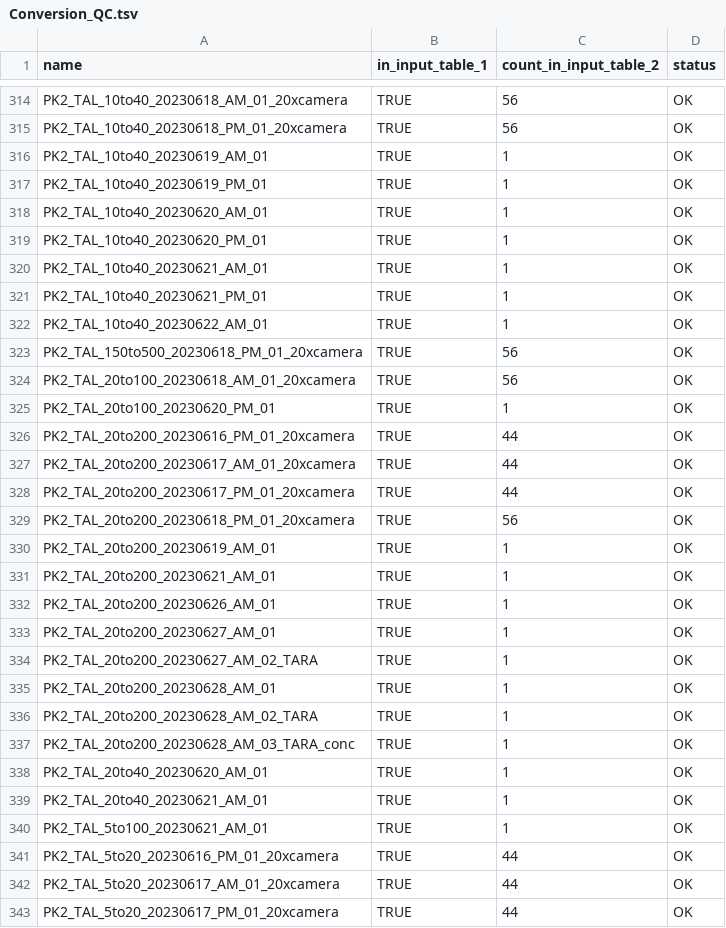
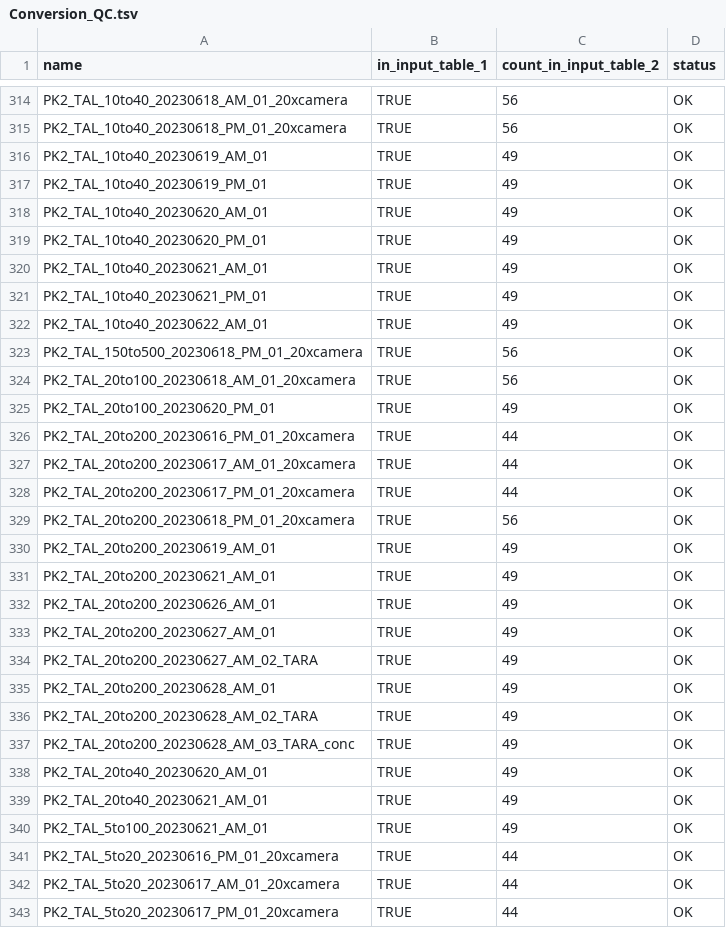
Before and after one commit to AlexandraZakieva/live-confocal-super-plankton, a TSV file: Conversion_QC.tsv, drawn as a sheet; only a part is shown, gaps mark what is left out; the diff covers the shown part only.

Commit message:
Update Conversion_QC.tsv
With updated Tallin data

```diff
--- a/Conversion_QC.tsv
+++ b/Conversion_QC.tsv
@@ -315,12 +315,12 @@ PK2_TAL_10to40_20230618_AM_01_20xcamera	TRUE	56	OK
 PK2_TAL_10to40_20230618_PM_01_20xcamera	TRUE	56	OK
-PK2_TAL_10to40_20230619_AM_01	TRUE	1	OK
-PK2_TAL_10to40_20230619_PM_01	TRUE	1	OK
-PK2_TAL_10to40_20230620_AM_01	TRUE	1	OK
-PK2_TAL_10to40_20230620_PM_01	TRUE	1	OK
-PK2_TAL_10to40_20230621_AM_01	TRUE	1	OK
-PK2_TAL_10to40_20230621_PM_01	TRUE	1	OK
-PK2_TAL_10to40_20230622_AM_01	TRUE	1	OK
+PK2_TAL_10to40_20230619_AM_01	TRUE	49	OK
+PK2_TAL_10to40_20230619_PM_01	TRUE	49	OK
+PK2_TAL_10to40_20230620_AM_01	TRUE	49	OK
+PK2_TAL_10to40_20230620_PM_01	TRUE	49	OK
+PK2_TAL_10to40_20230621_AM_01	TRUE	49	OK
+PK2_TAL_10to40_20230621_PM_01	TRUE	49	OK
+PK2_TAL_10to40_20230622_AM_01	TRUE	49	OK
 PK2_TAL_150to500_20230618_PM_01_20xcamera	TRUE	56	OK
 PK2_TAL_20to100_20230618_AM_01_20xcamera	TRUE	56	OK
-PK2_TAL_20to100_20230620_PM_01	TRUE	1	OK
+PK2_TAL_20to100_20230620_PM_01	TRUE	49	OK
 PK2_TAL_20to200_20230616_PM_01_20xcamera	TRUE	44	OK
@@ -329,13 +329,13 @@ PK2_TAL_20to200_20230617_PM_01_20xcamera	TRUE	44	OK
 PK2_TAL_20to200_20230618_PM_01_20xcamera	TRUE	56	OK
-PK2_TAL_20to200_20230619_AM_01	TRUE	1	OK
-PK2_TAL_20to200_20230621_AM_01	TRUE	1	OK
-PK2_TAL_20to200_20230626_AM_01	TRUE	1	OK
-PK2_TAL_20to200_20230627_AM_01	TRUE	1	OK
-PK2_TAL_20to200_20230627_AM_02_TARA	TRUE	1	OK
-PK2_TAL_20to200_20230628_AM_01	TRUE	1	OK
-PK2_TAL_20to200_20230628_AM_02_TARA	TRUE	1	OK
-PK2_TAL_20to200_20230628_AM_03_TARA_conc	TRUE	1	OK
-PK2_TAL_20to40_20230620_AM_01	TRUE	1	OK
-PK2_TAL_20to40_20230621_AM_01	TRUE	1	OK
-PK2_TAL_5to100_20230621_AM_01	TRUE	1	OK
+PK2_TAL_20to200_20230619_AM_01	TRUE	49	OK
+PK2_TAL_20to200_20230621_AM_01	TRUE	49	OK
+PK2_TAL_20to200_20230626_AM_01	TRUE	49	OK
+PK2_TAL_20to200_20230627_AM_01	TRUE	49	OK
+PK2_TAL_20to200_20230627_AM_02_TARA	TRUE	49	OK
+PK2_TAL_20to200_20230628_AM_01	TRUE	49	OK
+PK2_TAL_20to200_20230628_AM_02_TARA	TRUE	49	OK
+PK2_TAL_20to200_20230628_AM_03_TARA_conc	TRUE	49	OK
+PK2_TAL_20to40_20230620_AM_01	TRUE	49	OK
+PK2_TAL_20to40_20230621_AM_01	TRUE	49	OK
+PK2_TAL_5to100_20230621_AM_01	TRUE	49	OK
 PK2_TAL_5to20_20230616_PM_01_20xcamera	TRUE	44	OK
```
Also changed, not shown: 29 edited cells elsewhere in this file.
